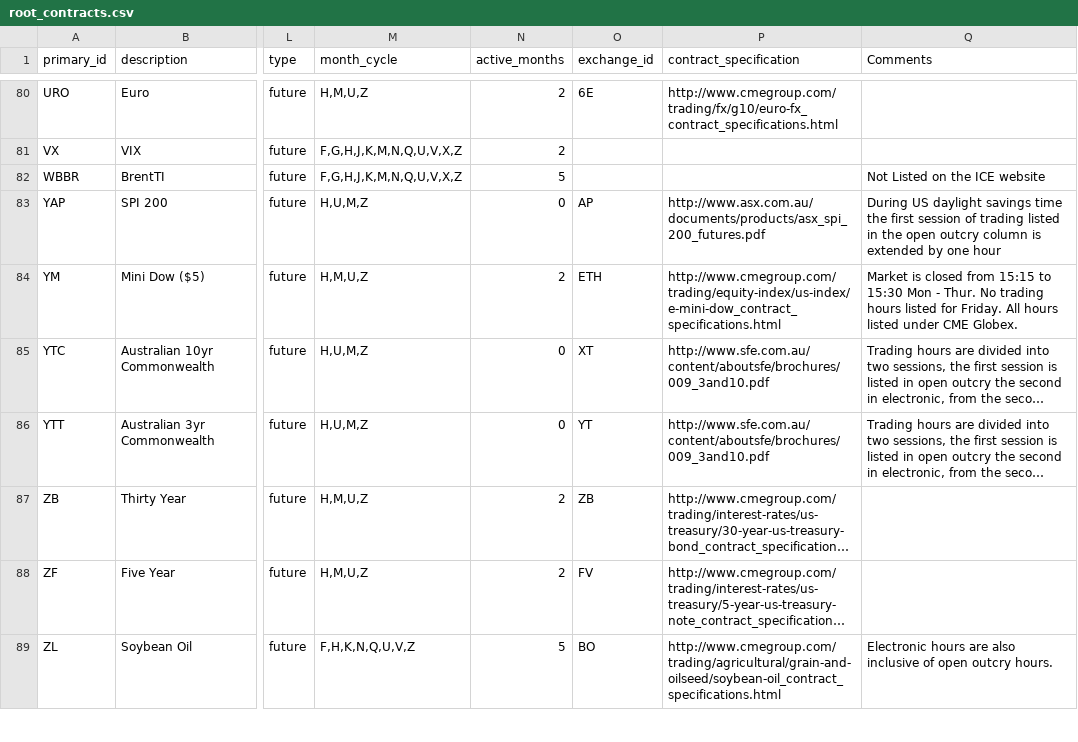
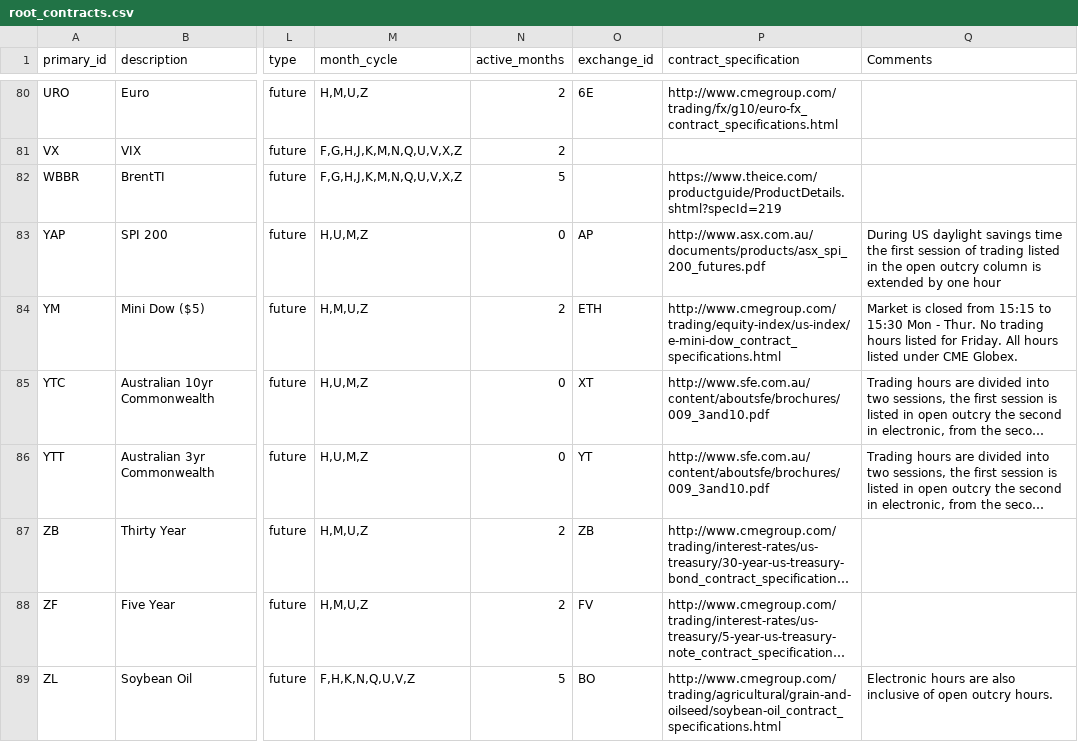
Before and after one commit to fandres70/quantstrat, a CSV file: pkg/FinancialInstrument/data/root_contracts.csv, drawn as a sheet; only a part is shown, gaps mark what is left out; long unchanged cells end in …; the diff covers the shown part only; the diff names each change by its address in the sheet, - before the commit and + after, or states it on an @@ line.

Commit message:
minor updates to root contracts
git-svn-id: svn://svn.r-forge.r-project.org/svnroot/blotter@650 edb9625f-4e0d-4859-8d74-9fd3b1da38cb

```diff
--- a/pkg/FinancialInstrument/data/root_contracts.csv
+++ b/pkg/FinancialInstrument/data/root_contracts.csv
-P82 (contract_specification): (empty)
+P82 (contract_specification): https://www.theice.com/productguide/ProductDetails.shtml?specId=219
-Q82 (Comments): Not Listed on the ICE website
+Q82 (Comments): (empty)
```
Also changed, not shown: 22 edited cells elsewhere in this file.
